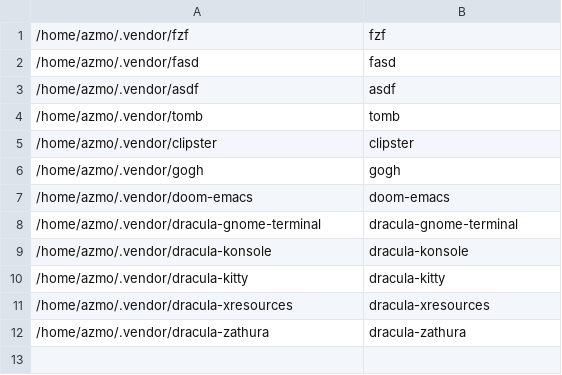
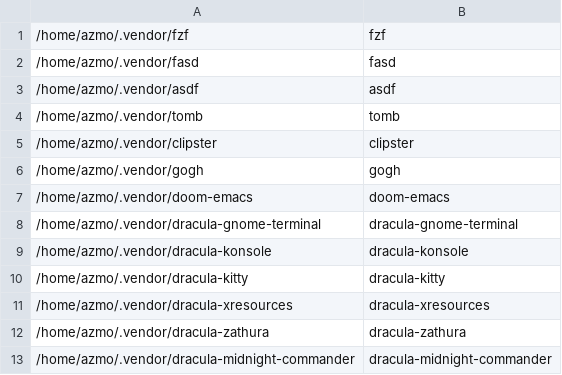
Before and after one commit to gorschu/dotfiles, a CSV file: modified_externally/config/gita/repos.csv, drawn as a sheet; the diff names each change by its address in the sheet, - before the commit and + after, or states it on an @@ line.

Commit message:
Switch mc to Dracula

```diff
--- a/modified_externally/config/gita/repos.csv
+++ b/modified_externally/config/gita/repos.csv
+row 13: /home/azmo/.vendor/dracula-midnight-commander | dracula-midnight-commander
```
Also changed, not shown: 4 other files.
